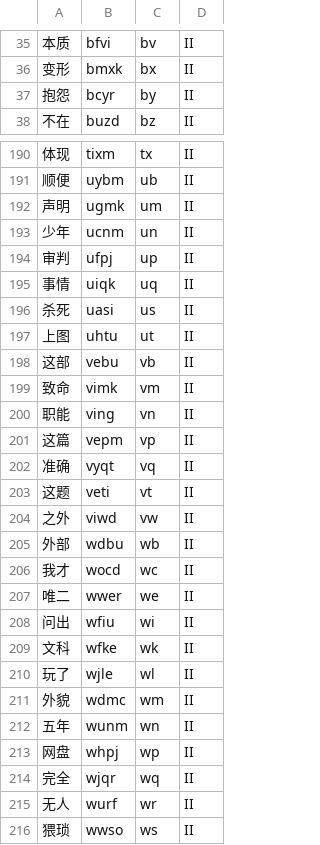
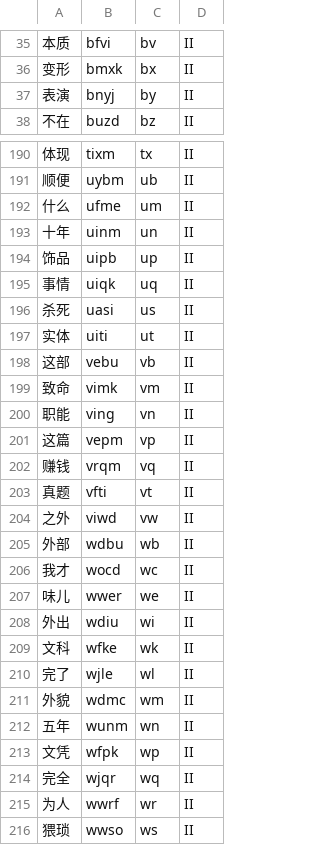
Before and after one commit to jacek4yang/rime-xhup-flow, a TSV file: data/shortcuts/word_two_key_zero_regression.tsv, drawn as a sheet; only a part is shown, gaps mark what is left out; the diff covers the shown part only.

```diff
--- a/data/shortcuts/word_two_key_zero_regression.tsv
+++ b/data/shortcuts/word_two_key_zero_regression.tsv
@@ -36,3 +36,3 @@
 变形	bmxk	bx	II
-抱怨	bcyr	by	II
+表演	bnyj	by	II
 不在	buzd	bz	II
@@ -191,8 +191,8 @@
 顺便	uybm	ub	II
-声明	ugmk	um	II
-少年	ucnm	un	II
-审判	ufpj	up	II
+什么	ufme	um	II
+十年	uinm	un	II
+饰品	uipb	up	II
 事情	uiqk	uq	II
 杀死	uasi	us	II
-上图	uhtu	ut	II
+实体	uiti	ut	II
 这部	vebu	vb	II
@@ -201,4 +201,4 @@
 这篇	vepm	vp	II
-准确	vyqt	vq	II
-这题	veti	vt	II
+赚钱	vrqm	vq	II
+真题	vfti	vt	II
 之外	viwd	vw	II
@@ -206,11 +206,11 @@
 我才	wocd	wc	II
-唯二	wwer	we	II
-问出	wfiu	wi	II
+味儿	wwer	we	II
+外出	wdiu	wi	II
 文科	wfke	wk	II
-玩了	wjle	wl	II
+完了	wjle	wl	II
 外貌	wdmc	wm	II
 五年	wunm	wn	II
-网盘	whpj	wp	II
+文凭	wfpk	wp	II
 完全	wjqr	wq	II
-无人	wurf	wr	II
+为人	wwrf	wr	II
 猥琐	wwso	ws	II
```
Also changed, not shown: 1 added row and 57 edited cells elsewhere in this file, data/shortcuts/word_fixed_first.tsv, 23 other files.
